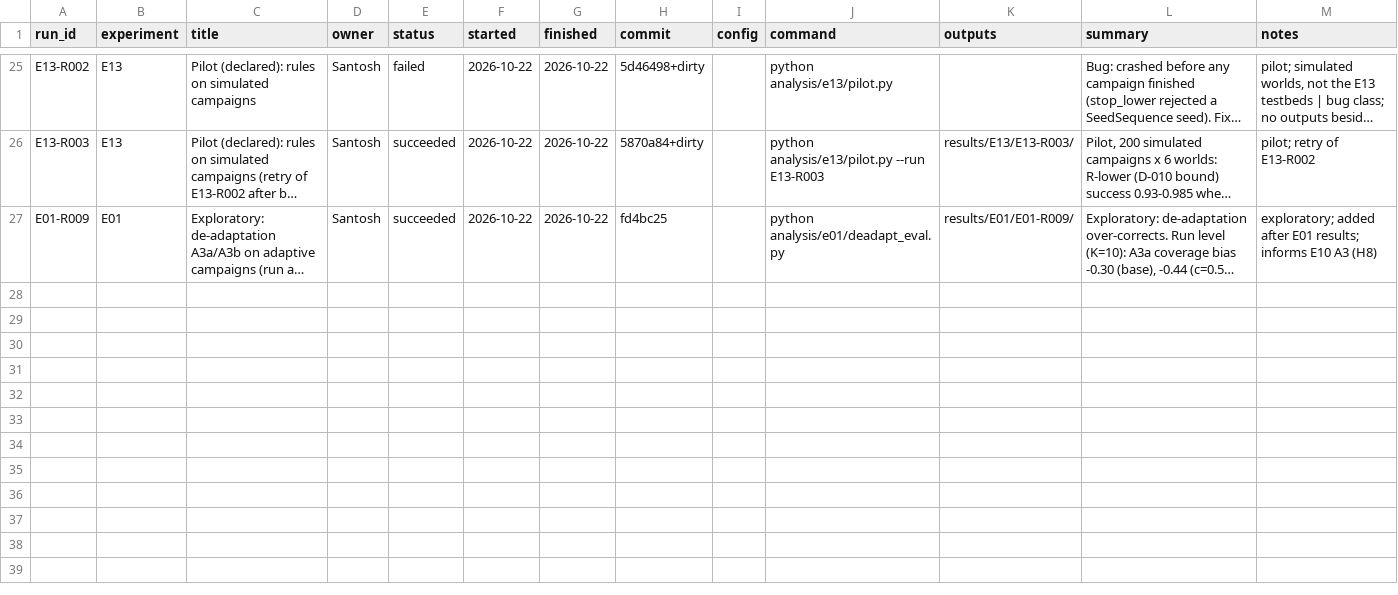
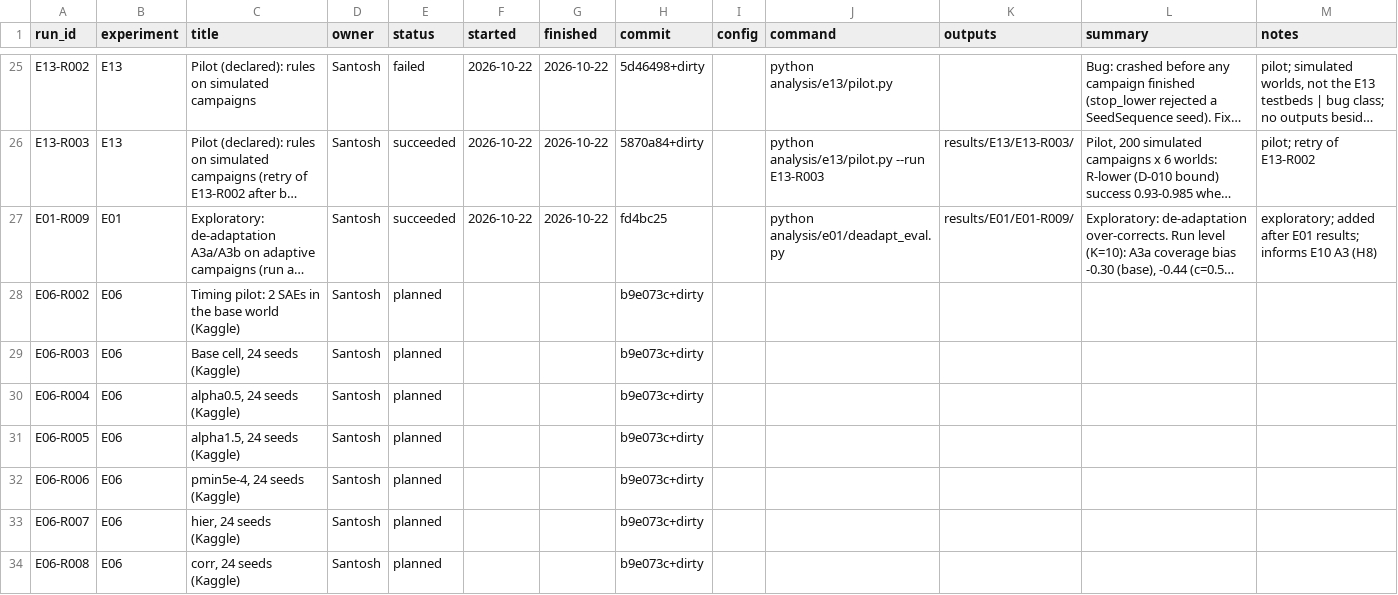
Before and after one commit to santoshcheethiralame-dot/Capture-Recapture, a CSV file: notebook/runs.csv, drawn as a sheet; only a part is shown, gaps mark what is left out; long unchanged cells end in …; the diff covers the shown part only; the diff names each change by its address in the sheet, - before the commit and + after, or states it on an @@ line.

Commit message:
E06-R015 seeding check passed (retry of R001); Q-D13 resolved for E06; planned E06 runs registered

```diff
--- a/notebook/runs.csv
+++ b/notebook/runs.csv
+row 28: E06-R002 | E06 | Timing pilot: 2 SAEs in the base world (Kaggle) | Santosh | planned |  |  | b9e073c+dirty
+row 29: E06-R003 | E06 | Base cell, 24 seeds (Kaggle) | Santosh | planned |  |  | b9e073c+dirty
+row 30: E06-R004 | E06 | alpha0.5, 24 seeds (Kaggle) | Santosh | planned |  |  | b9e073c+dirty
+row 31: E06-R005 | E06 | alpha1.5, 24 seeds (Kaggle) | Santosh | planned |  |  | b9e073c+dirty
+row 32: E06-R006 | E06 | pmin5e-4, 24 seeds (Kaggle) | Santosh | planned |  |  | b9e073c+dirty
+row 33: E06-R007 | E06 | hier, 24 seeds (Kaggle) | Santosh | planned |  |  | b9e073c+dirty
+row 34: E06-R008 | E06 | corr, 24 seeds (Kaggle) | Santosh | planned |  |  | b9e073c+dirty
```
Also changed, not shown: 7 added rows and 7 edited cells elsewhere in this file, 7 other files.
